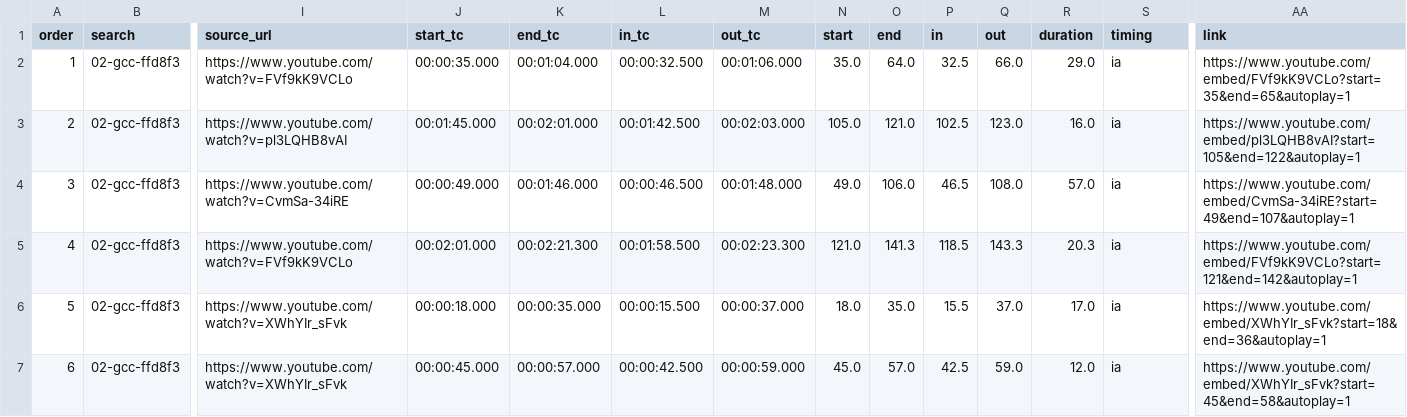
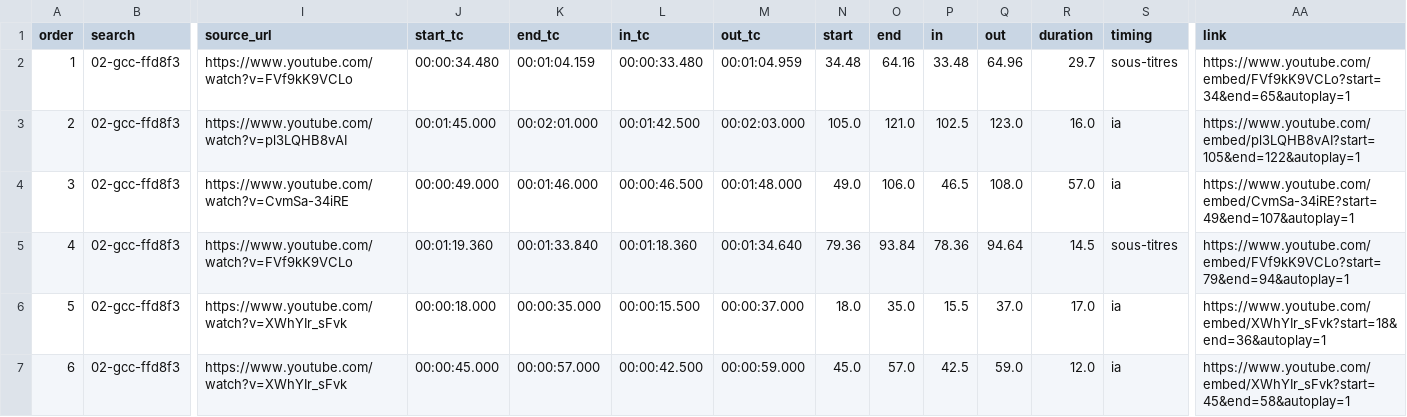
Before and after one commit to MaxMcNeil/Vid-o-presse-finder, a CSV file: results/2026-10-24_1642_n13/02-gcc-ffd8f3/montage.csv, drawn as a sheet; only a part is shown, gaps mark what is left out; the diff covers the shown part only; the diff names each change by its address in the sheet, - before the commit and + after, or states it on an @@ line.

```diff
--- a/results/2026-10-24_1642_n13/02-gcc-ffd8f3/montage.csv
+++ b/results/2026-10-24_1642_n13/02-gcc-ffd8f3/montage.csv
-J2 (start_tc): 00:00:35.000
+J2 (start_tc): 00:00:34.480
-K2 (end_tc): 00:01:04.000
+K2 (end_tc): 00:01:04.159
-L2 (in_tc): 00:00:32.500
+L2 (in_tc): 00:00:33.480
-M2 (out_tc): 00:01:06.000
+M2 (out_tc): 00:01:04.959
-N2 (start): 35.0
+N2 (start): 34.48
-O2 (end): 64.0
+O2 (end): 64.16
-P2 (in): 32.5
+P2 (in): 33.48
-Q2 (out): 66.0
+Q2 (out): 64.96
-R2 (duration): 29.0
+R2 (duration): 29.7
-S2 (timing): ia
+S2 (timing): sous-titres
-AA2 (link): https://www.youtube.com/embed/FVf9kK9VCLo?start=35&end=65&autoplay=1
+AA2 (link): https://www.youtube.com/embed/FVf9kK9VCLo?start=34&end=65&autoplay=1
-J5 (start_tc): 00:02:01.000
+J5 (start_tc): 00:01:19.360
-K5 (end_tc): 00:02:21.300
+K5 (end_tc): 00:01:33.840
-L5 (in_tc): 00:01:58.500
+L5 (in_tc): 00:01:18.360
-M5 (out_tc): 00:02:23.300
+M5 (out_tc): 00:01:34.640
-N5 (start): 121.0
+N5 (start): 79.36
-O5 (end): 141.3
+O5 (end): 93.84
-P5 (in): 118.5
+P5 (in): 78.36
-Q5 (out): 143.3
+Q5 (out): 94.64
-R5 (duration): 20.3
+R5 (duration): 14.5
-S5 (timing): ia
+S5 (timing): sous-titres
-AA5 (link): https://www.youtube.com/embed/FVf9kK9VCLo?start=121&end=142&autoplay=1
+AA5 (link): https://www.youtube.com/embed/FVf9kK9VCLo?start=79&end=94&autoplay=1
```
Also changed, not shown: 85 edited cells elsewhere in this file, results/2026-10-24_1642_n13/01-la-suisse-abandonne-microsoft-pour-risque-de-secur/montage.csv, results/2026-10-24_1642_n13/03-emmanuel-macron-souverainete-numerique-europeenne/montage.csv, 33 other files.
